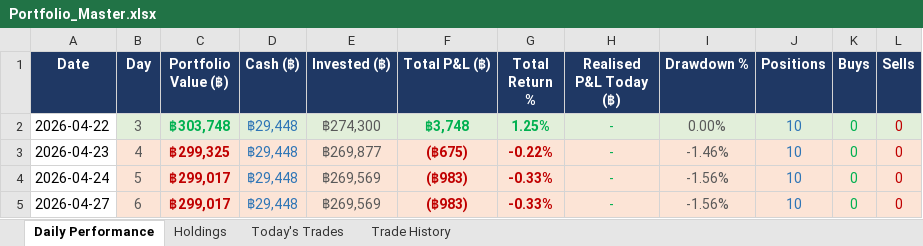
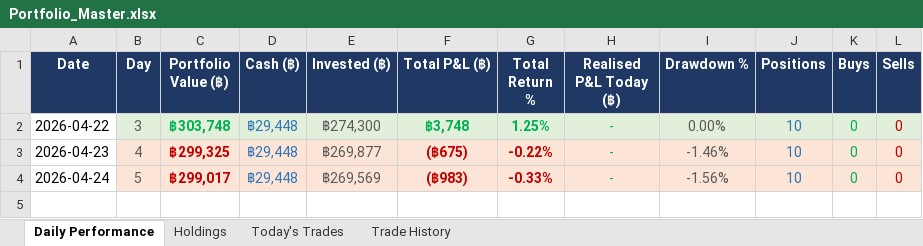
Before and after one commit to PP8825/thai-set-trading, an Excel workbook: Portfolio_Reports/Portfolio_Master.xlsx, sheet Daily Performance, drawn as a sheet; values as stored, in another font and other column widths than the file's, no borders; the diff names each change by its address in the sheet, - before the commit and + after, or states it on an @@ line.

```diff
--- a/Portfolio_Reports/Portfolio_Master.xlsx (sheet Daily Performance)
+++ b/Portfolio_Reports/Portfolio_Master.xlsx (sheet Daily Performance)
-row 5: 2026-04-27 | 6 | ฿299,017 | ฿29,448 | ฿269,569 | (฿983) | -0.33% | - | -1.56% | 10 | 0 | 0
```
Also changed, not shown: sheet Holdings, sheet Today's Trades, 7 other files.
